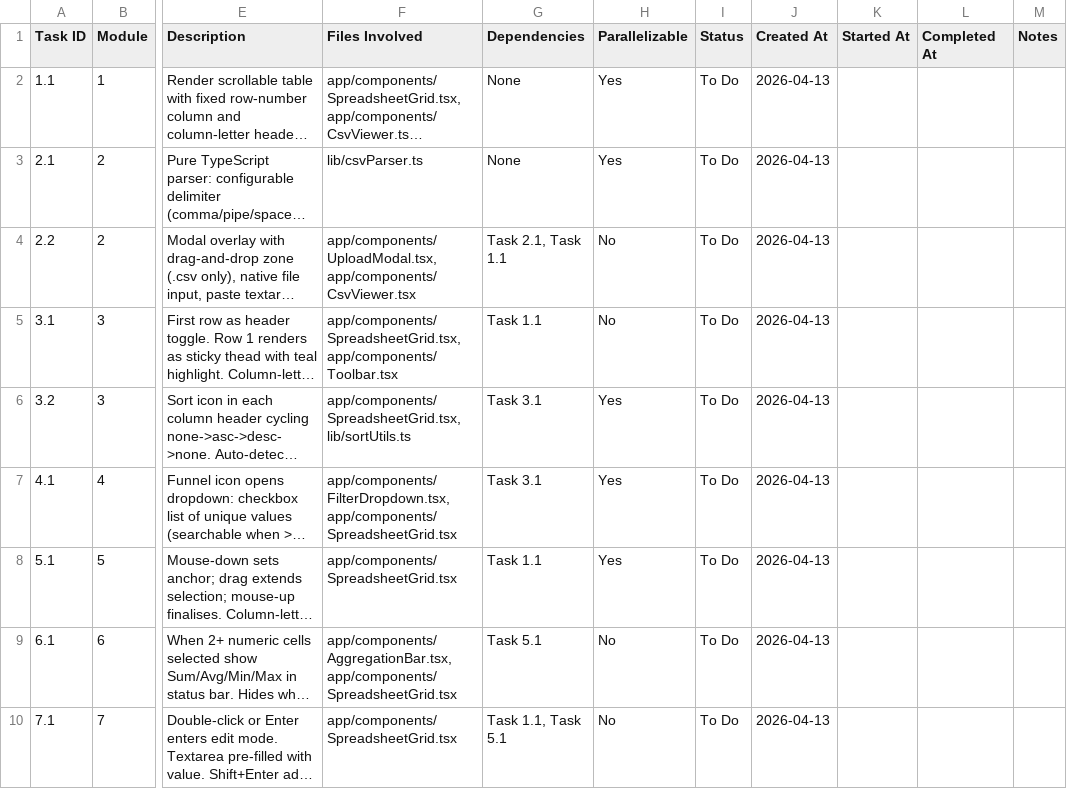
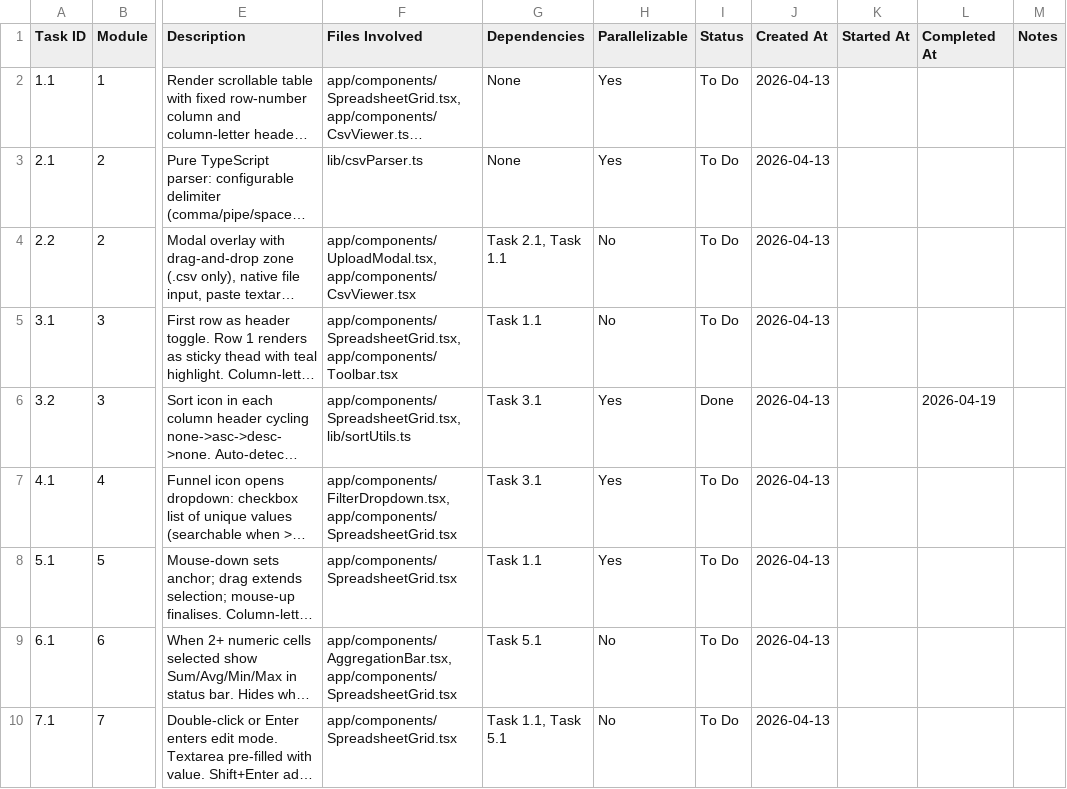
Before and after one commit to anshulsahni/csvpreview, a CSV file: tasks.csv, drawn as a sheet; only a part is shown, gaps mark what is left out; long unchanged cells end in …; the diff names each change by its address in the sheet, - before the commit and + after, or states it on an @@ line.

```diff
--- a/tasks.csv
+++ b/tasks.csv
-I6 (Status): To Do
+I6 (Status): Done
-L6 (Completed At): (empty)
+L6 (Completed At): 2026-04-19
```
Also changed, not shown: 11 other files.
